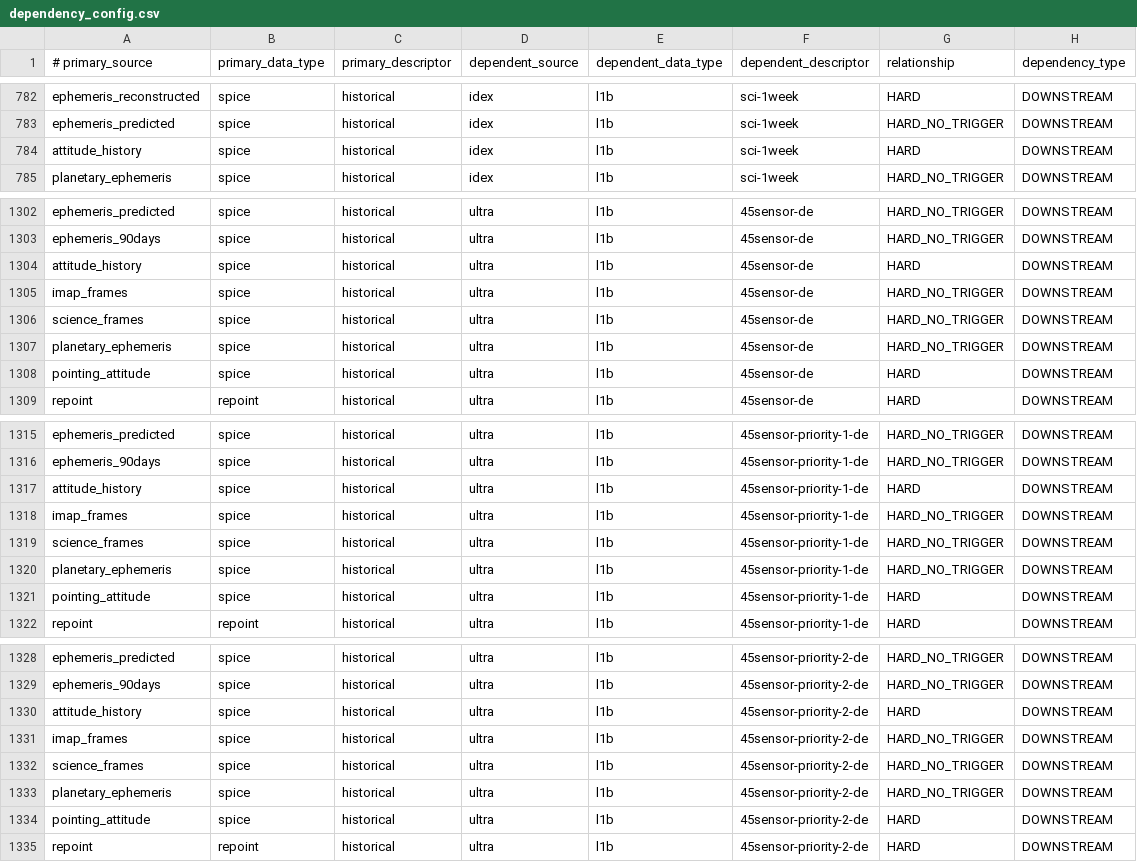
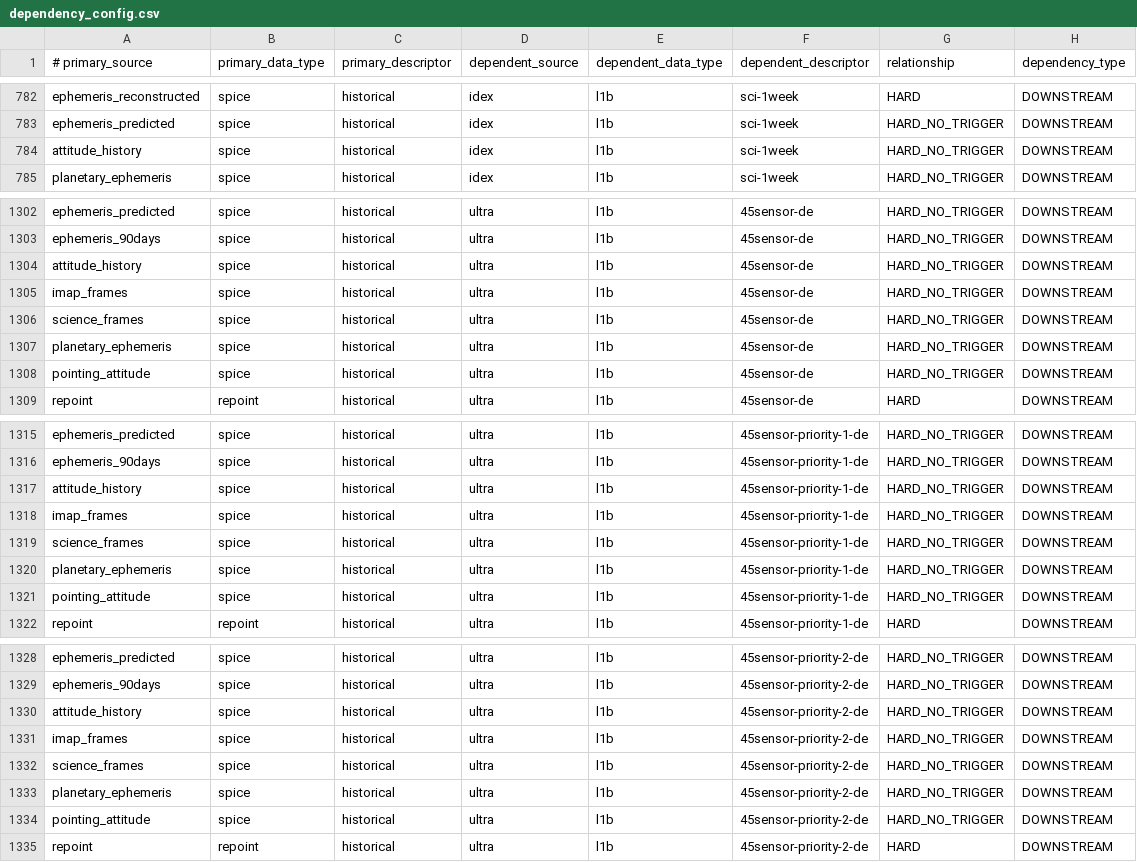
Before and after one commit to vineetbansal/sds-data-manager, a CSV file: sds_data_manager/lambda_code/SDSCode/pipeline_lambdas/dependency_config.csv, drawn as a sheet; only a part is shown, gaps mark what is left out; the diff covers the shown part only.

```diff
--- a/sds_data_manager/lambda_code/SDSCode/pipeline_lambdas/dependency_config.csv
+++ b/sds_data_manager/lambda_code/SDSCode/pipeline_lambdas/dependency_config.csv
@@ -783,3 +783,3 @@ ephemeris_reconstructed, spice, historical, idex, l1b, sci-1week, HARD, DOWNSTRE
 ephemeris_predicted, spice, historical, idex, l1b, sci-1week, HARD_NO_TRIGGER, DOWNSTREAM
-attitude_history, spice, historical, idex, l1b, sci-1week, HARD, DOWNSTREAM
+attitude_history, spice, historical, idex, l1b, sci-1week, HARD_NO_TRIGGER, DOWNSTREAM
 planetary_ephemeris, spice, historical, idex, l1b, sci-1week, HARD_NO_TRIGGER, DOWNSTREAM
@@ -1303,3 +1303,3 @@ ephemeris_predicted, spice, historical, ultra, l1b, 45sensor-de, HARD_NO_TRIGGER
 ephemeris_90days, spice, historical, ultra, l1b, 45sensor-de, HARD_NO_TRIGGER, DOWNSTREAM
-attitude_history, spice, historical, ultra, l1b, 45sensor-de, HARD, DOWNSTREAM
+attitude_history, spice, historical, ultra, l1b, 45sensor-de, HARD_NO_TRIGGER, DOWNSTREAM
 imap_frames, spice, historical, ultra, l1b, 45sensor-de, HARD_NO_TRIGGER, DOWNSTREAM
@@ -1307,3 +1307,3 @@ science_frames, spice, historical, ultra, l1b, 45sensor-de, HARD_NO_TRIGGER, DOW
 planetary_ephemeris, spice, historical, ultra, l1b, 45sensor-de, HARD_NO_TRIGGER, DOWNSTREAM
-pointing_attitude, spice, historical, ultra, l1b, 45sensor-de, HARD, DOWNSTREAM
+pointing_attitude, spice, historical, ultra, l1b, 45sensor-de, HARD_NO_TRIGGER, DOWNSTREAM
 repoint, repoint, historical, ultra, l1b, 45sensor-de, HARD, DOWNSTREAM
@@ -1316,3 +1316,3 @@ ephemeris_predicted, spice, historical, ultra, l1b, 45sensor-priority-1-de, HARD
 ephemeris_90days, spice, historical, ultra, l1b, 45sensor-priority-1-de, HARD_NO_TRIGGER, DOWNSTREAM
-attitude_history, spice, historical, ultra, l1b, 45sensor-priority-1-de, HARD, DOWNSTREAM
+attitude_history, spice, historical, ultra, l1b, 45sensor-priority-1-de, HARD_NO_TRIGGER, DOWNSTREAM
 imap_frames, spice, historical, ultra, l1b, 45sensor-priority-1-de, HARD_NO_TRIGGER, DOWNSTREAM
@@ -1320,3 +1320,3 @@ science_frames, spice, historical, ultra, l1b, 45sensor-priority-1-de, HARD_NO_T
 planetary_ephemeris, spice, historical, ultra, l1b, 45sensor-priority-1-de, HARD_NO_TRIGGER, DOWNSTREAM
-pointing_attitude, spice, historical, ultra, l1b, 45sensor-priority-1-de, HARD, DOWNSTREAM
+pointing_attitude, spice, historical, ultra, l1b, 45sensor-priority-1-de, HARD_NO_TRIGGER, DOWNSTREAM
 repoint, repoint, historical, ultra, l1b, 45sensor-priority-1-de, HARD, DOWNSTREAM
@@ -1329,3 +1329,3 @@ ephemeris_predicted, spice, historical, ultra, l1b, 45sensor-priority-2-de, HARD
 ephemeris_90days, spice, historical, ultra, l1b, 45sensor-priority-2-de, HARD_NO_TRIGGER, DOWNSTREAM
-attitude_history, spice, historical, ultra, l1b, 45sensor-priority-2-de, HARD, DOWNSTREAM
+attitude_history, spice, historical, ultra, l1b, 45sensor-priority-2-de, HARD_NO_TRIGGER, DOWNSTREAM
 imap_frames, spice, historical, ultra, l1b, 45sensor-priority-2-de, HARD_NO_TRIGGER, DOWNSTREAM
@@ -1333,3 +1333,3 @@ science_frames, spice, historical, ultra, l1b, 45sensor-priority-2-de, HARD_NO_T
 planetary_ephemeris, spice, historical, ultra, l1b, 45sensor-priority-2-de, HARD_NO_TRIGGER, DOWNSTREAM
-pointing_attitude, spice, historical, ultra, l1b, 45sensor-priority-2-de, HARD, DOWNSTREAM
+pointing_attitude, spice, historical, ultra, l1b, 45sensor-priority-2-de, HARD_NO_TRIGGER, DOWNSTREAM
 repoint, repoint, historical, ultra, l1b, 45sensor-priority-2-de, HARD, DOWNSTREAM
```
Also changed, not shown: 4 removed rows and 50 edited cells elsewhere in this file, 26 other files.
